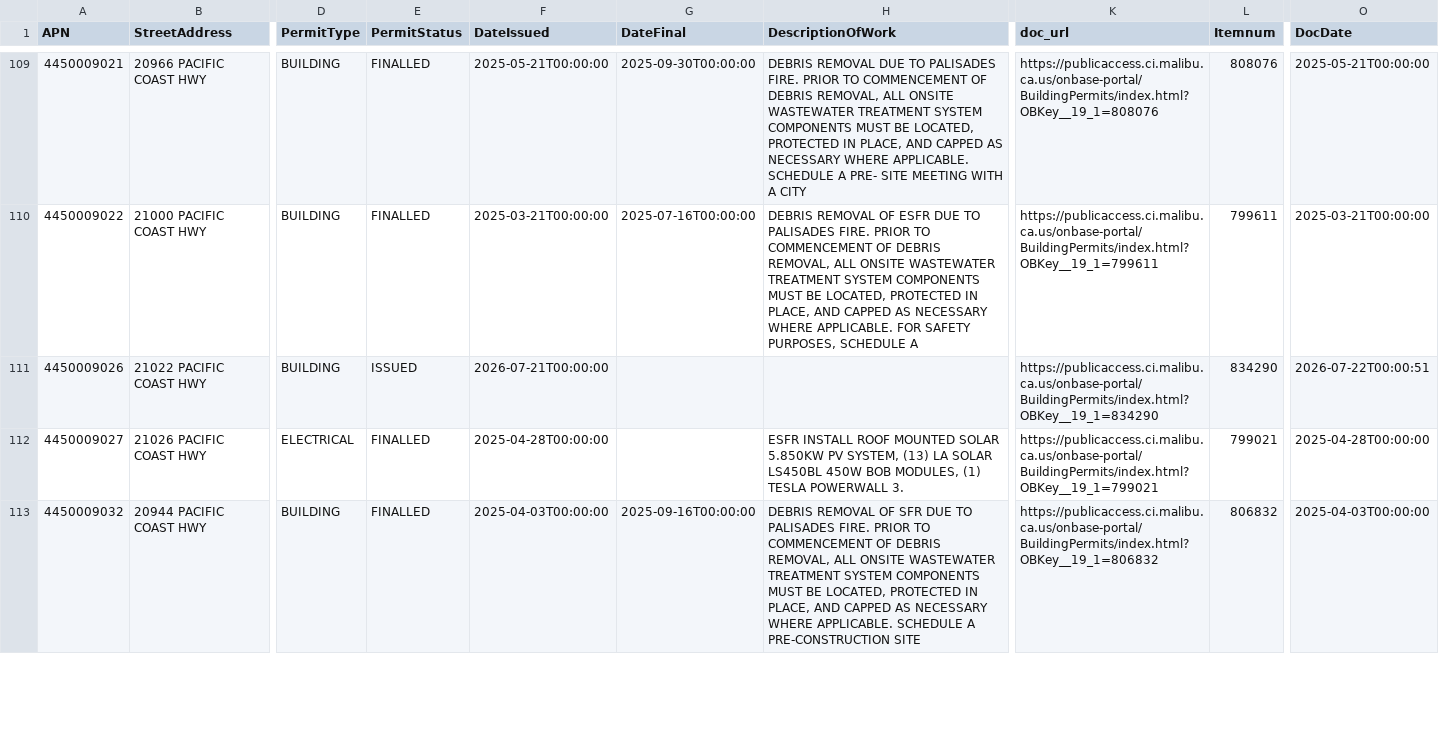
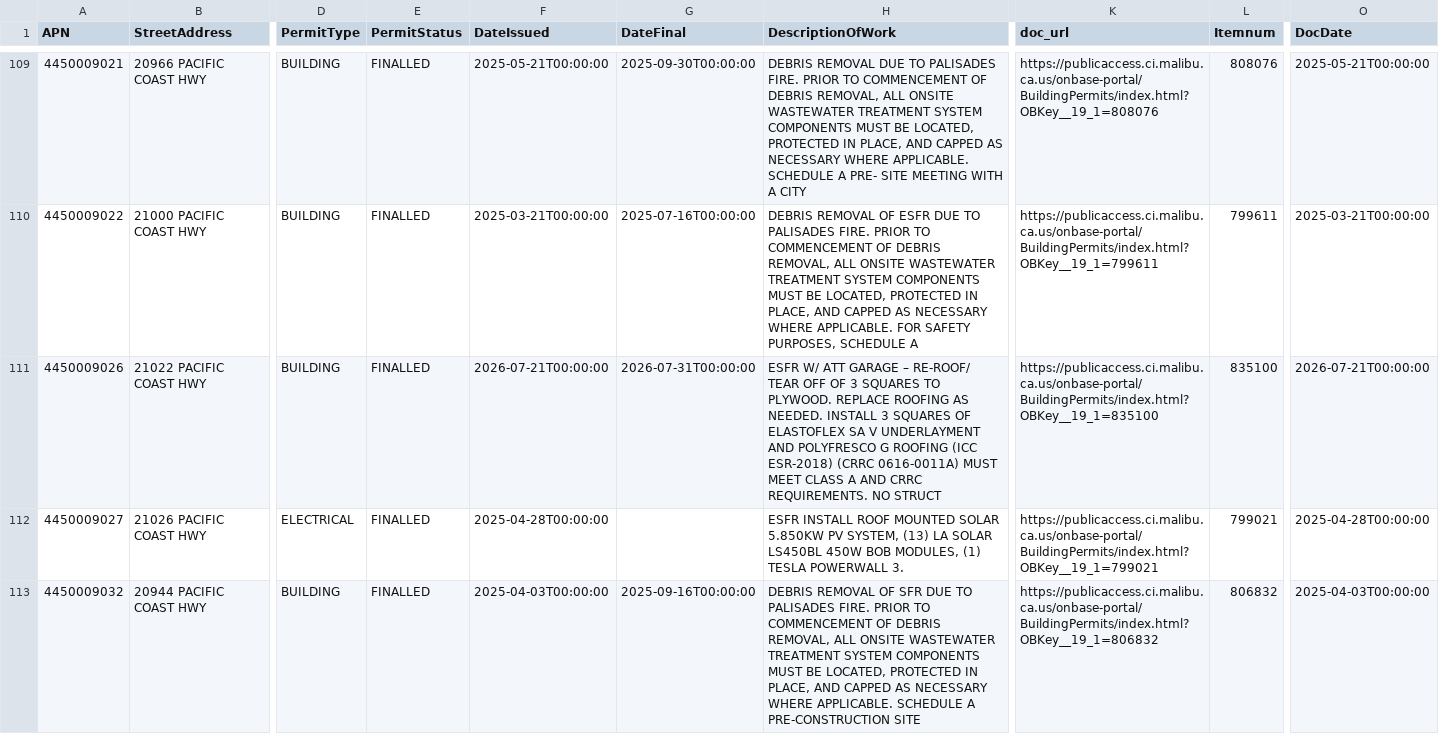
Before and after one commit to maliburebuildtaskforce/permit-tracker, a CSV file: data/palisades_permits_priority.csv, drawn as a sheet; only a part is shown, gaps mark what is left out; the diff covers the shown part only; the diff names each change by its address in the sheet, - before the commit and + after, or states it on an @@ line.

```diff
--- a/data/palisades_permits_priority.csv
+++ b/data/palisades_permits_priority.csv
-E111 (PermitStatus): ISSUED
+E111 (PermitStatus): FINALLED
-G111 (DateFinal): (empty)
+G111 (DateFinal): 2026-07-31T00:00:00
-H111 (DescriptionOfWork): (empty)
+H111 (DescriptionOfWork): ESFR W/ ATT GARAGE – RE-ROOF/ TEAR OFF OF 3 SQUARES TO PLYWOOD. REPLACE ROOFING AS NEEDED. INSTALL 3 SQUARES OF ELASTOFLEX SA V UNDERLAYMENT AND POLYFRESCO G ROOFING (ICC ESR-2018) (CRRC 0616-0011A) MUST MEET CLASS A AND CRRC REQUIREMENTS. NO STRUCT
-K111 (doc_url): https://publicaccess.ci.malibu.ca.us/onbase-portal/BuildingPermits/index.html?OBKey__19_1=834290
+K111 (doc_url): https://publicaccess.ci.malibu.ca.us/onbase-portal/BuildingPermits/index.html?OBKey__19_1=835100
-L111 (Itemnum): 834290
+L111 (Itemnum): 835100
-O111 (DocDate): 2026-07-22T00:00:51
+O111 (DocDate): 2026-07-21T00:00:00
```
Also changed, not shown: 6 edited cells elsewhere in this file, data/palisades_permits_reports.csv.
